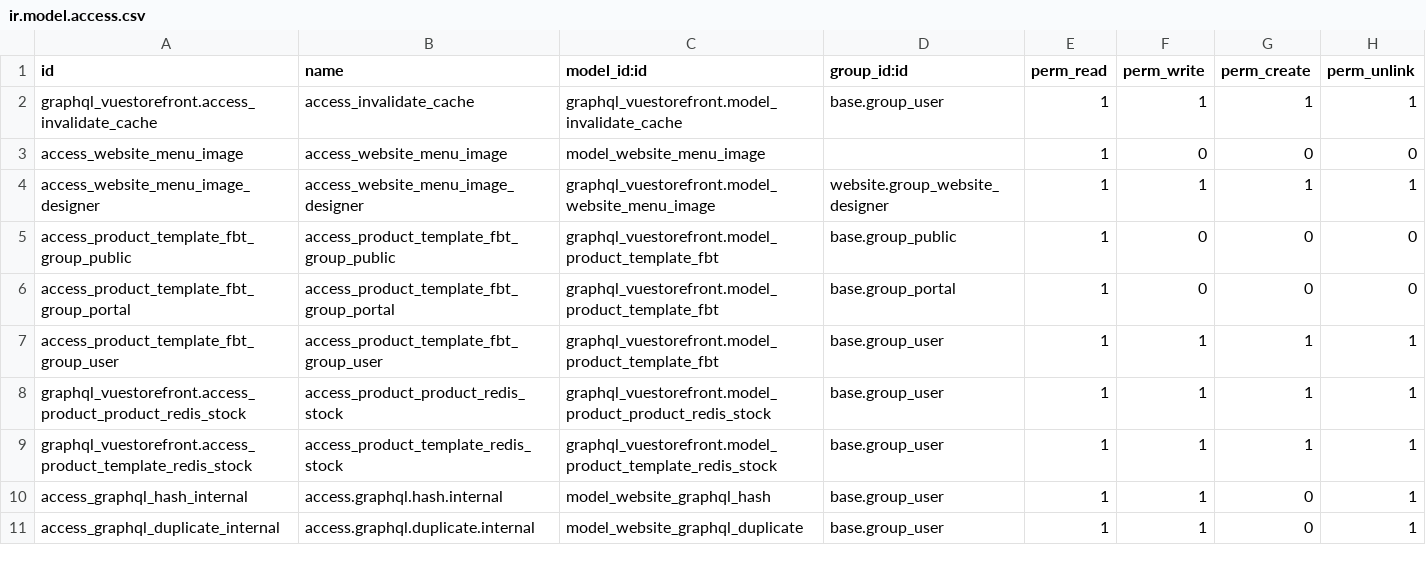
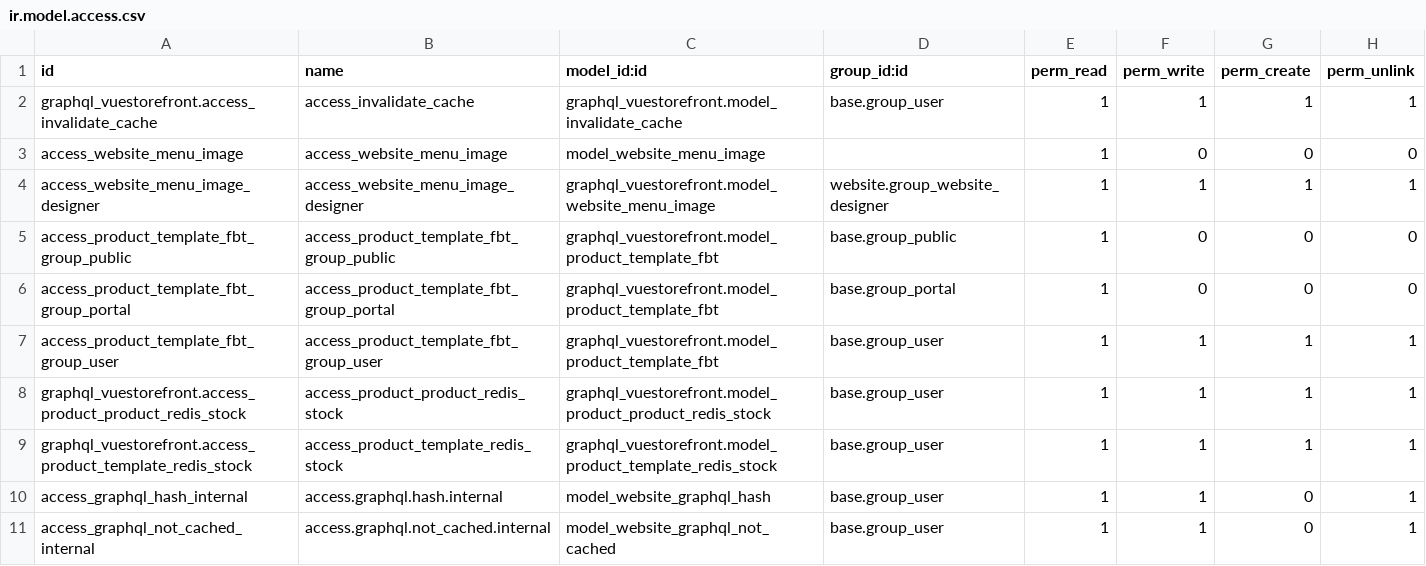
Before and after one commit to erpgap/alokai-odoo, a CSV file: graphql_vuestorefront/security/ir.model.access.csv, drawn as a sheet.

Commit message:
[REF] rename 'duplicate' model to 'not cached' to better reflect its purpose

```diff
--- a/graphql_vuestorefront/security/ir.model.access.csv
+++ b/graphql_vuestorefront/security/ir.model.access.csv
@@ -10,2 +10,2 @@ graphql_vuestorefront.access_product_template_redis_stock,access_product_templat
 access_graphql_hash_internal,access.graphql.hash.internal,model_website_graphql_hash,base.group_user,1,1,0,1
-access_graphql_duplicate_internal,access.graphql.duplicate.internal,model_website_graphql_duplicate,base.group_user,1,1,0,1
+access_graphql_not_cached_internal,access.graphql.not_cached.internal,model_website_graphql_not_cached,base.group_user,1,1,0,1
```
Also changed, not shown: 4 other files.
